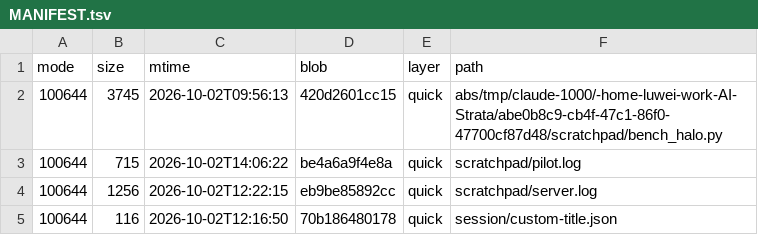
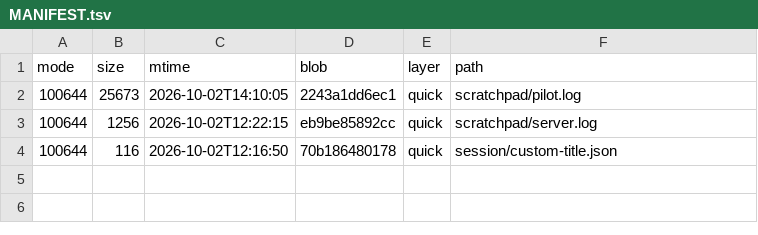
Before and after one commit to luweigen/Strata, a TSV file: _traj/work/fdd68fb3-d304-40df-b17b-5a7d3f2afd46/MANIFEST.tsv, drawn as a sheet.

```diff
--- a/_traj/work/fdd68fb3-d304-40df-b17b-5a7d3f2afd46/MANIFEST.tsv
+++ b/_traj/work/fdd68fb3-d304-40df-b17b-5a7d3f2afd46/MANIFEST.tsv
@@ -1,4 +1,3 @@
 mode	size	mtime	blob	layer	path
-100644	3745	2026-10-02T09:56:13	420d2601cc15	quick	abs/tmp/claude-1000/-home-luwei-work-AI-Strata/abe0b8c9-cb4f-47c1-86f0-47700cf87d48/scratchpad/bench_halo.py
-100644	715	2026-10-02T14:06:22	be4a6a9f4e8a	quick	scratchpad/pilot.log
+100644	25673	2026-10-02T14:10:05	2243a1dd6ec1	quick	scratchpad/pilot.log
 100644	1256	2026-10-02T12:22:15	eb9be85892cc	quick	scratchpad/server.log
```
Also changed, not shown: _traj/INDEX.tsv, 2 other files.
